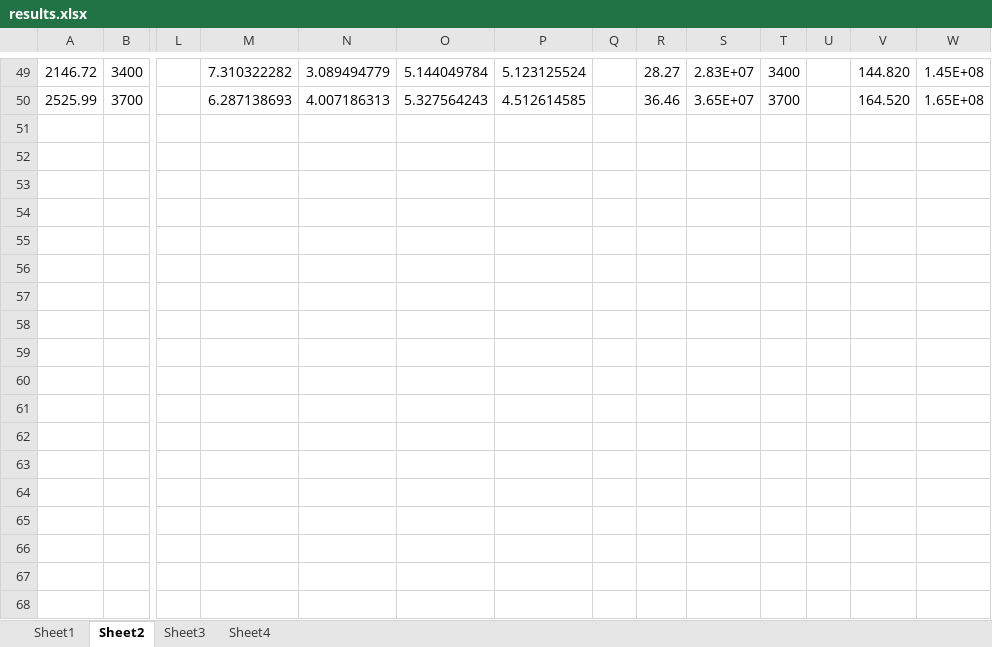
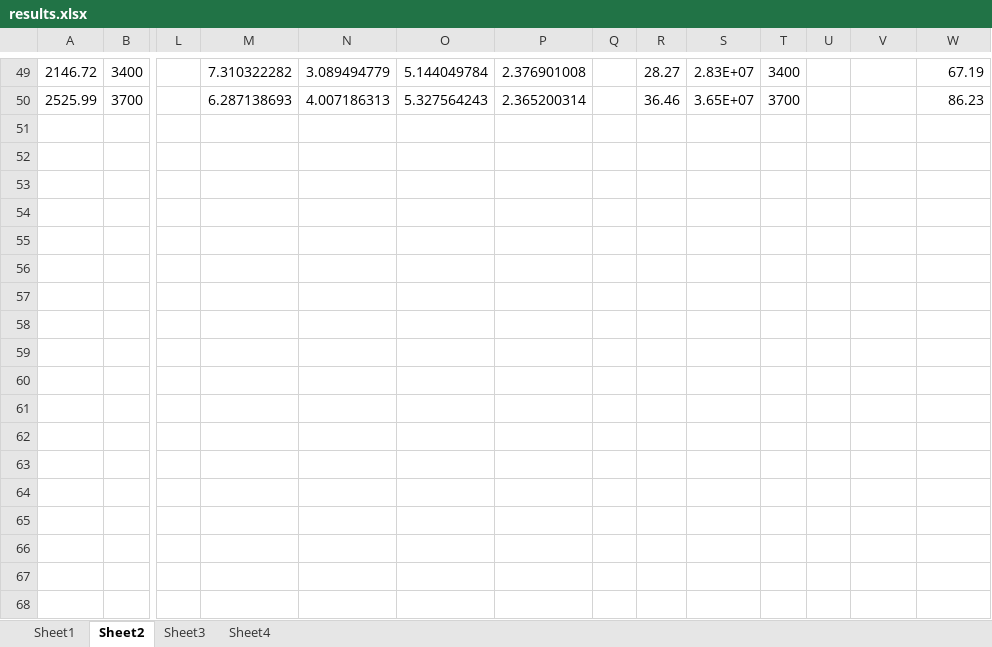
Before and after one commit to akamel001/Parallel-Floyd-Warshal, an Excel workbook: Results/results.xlsx, sheet Sheet2, drawn as a sheet; only a part is shown, gaps mark what is left out; values as stored, in another font and other column widths than the file's, no borders; charts and pictures not drawn; rows hold the shown columns only; the diff covers the shown part only; the diff names each change by its address in the sheet, - before the commit and + after, or states it on an @@ line.

```diff
--- a/Results/results.xlsx (sheet Sheet2)
+++ b/Results/results.xlsx (sheet Sheet2)
-P49: 5.123125524
+P49: 2.376901008
-V49: 144.820
+V49: (empty)
-W49: 1.45E+08
+W49: 67.19
-P50: 4.512614585
+P50: 2.365200314
-V50: 164.520
+V50: (empty)
-W50: 1.65E+08
+W50: 86.23
+row 51: (empty)
+row 52: (empty)
+row 53: (empty)
+row 54: (empty)
+row 55: (empty)
+row 56: (empty)
+row 57: (empty)
+row 58: (empty)
+row 59: (empty)
+row 60: (empty)
+row 61: (empty)
+row 62: (empty)
+row 63: (empty)
+row 64: (empty)
+row 65: (empty)
+row 66: (empty)
+row 67: (empty)
+row 68: (empty)
```
Also changed, not shown: 14 added rows and 46 edited cells elsewhere in this sheet, charts or pictures, 3 other files.
